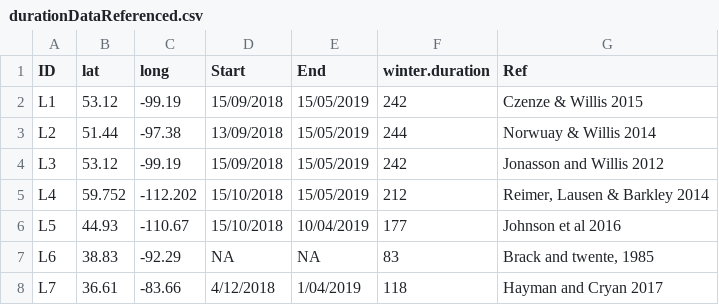
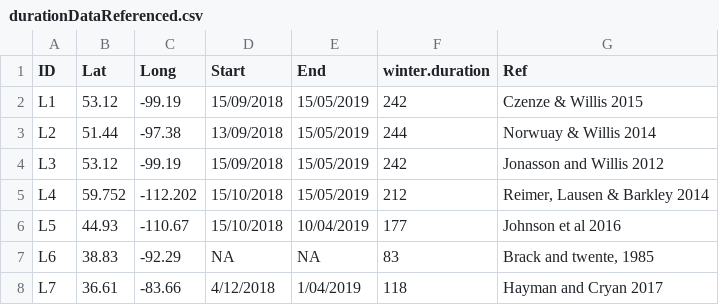
Before and after one commit to cReedHranac/winTor, a CSV file: data/durationDataReferenced.csv, drawn as a sheet; only a part is shown.

Commit message:
new results tables
created new results tables with the adjusted R2 per Sarah's request

```diff
--- a/data/durationDataReferenced.csv
+++ b/data/durationDataReferenced.csv
@@ -1,2 +1,2 @@
-ID,lat,long,Start,End,winter.duration,Ref
+ID,Lat,Long,Start,End,winter.duration,Ref
 L1,53.12,-99.19,15/09/2018,15/05/2019,242,Czenze & Willis 2015
```
Also changed, not shown: 1 other file.
